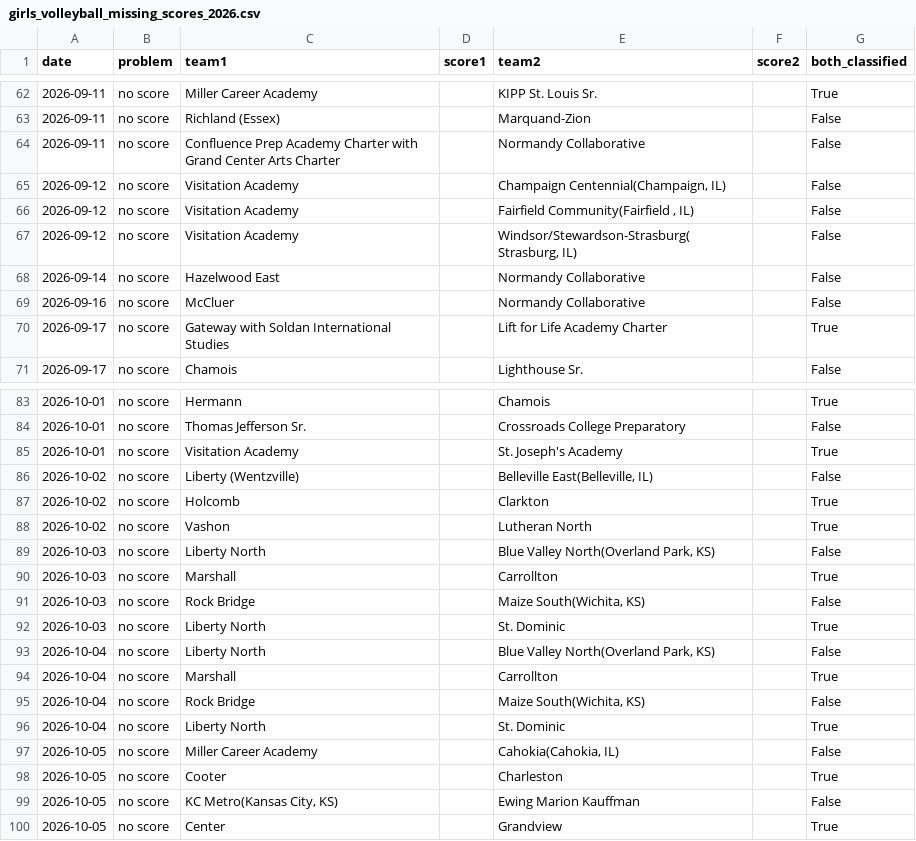
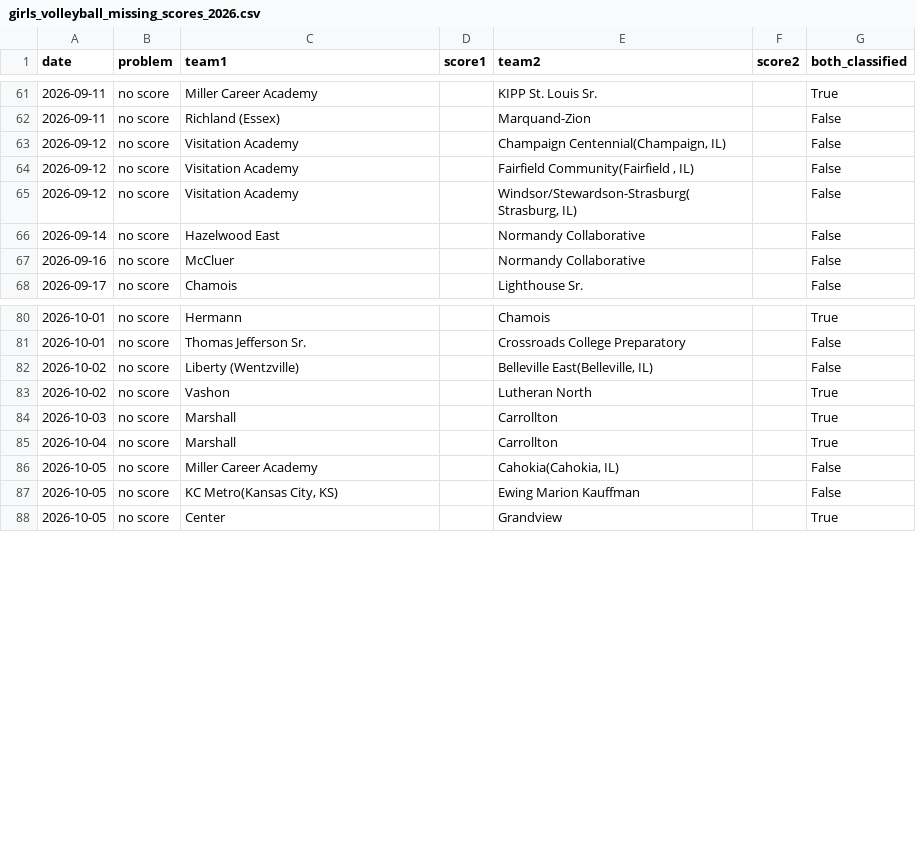
Before and after one commit to AllMOSports/Girls_Volleyball_Ratings_2026, a CSV file: girls_volleyball_missing_scores_2026.csv, drawn as a sheet; only a part is shown, gaps mark what is left out; the diff covers the shown part only.

```diff
--- a/girls_volleyball_missing_scores_2026.csv
+++ b/girls_volleyball_missing_scores_2026.csv
@@ -63,3 +62,2 @@ date,problem,team1,score1,team2,score2,both_classified
 2026-09-11,no score,Richland (Essex),,Marquand-Zion,,False
-2026-09-11,no score,Confluence Prep Academy Charter with Grand Center Arts Charter,,Normandy Collaborative,,False
 2026-09-12,no score,Visitation Academy,,"Champaign Centennial(Champaign, IL)",,False
@@ -69,3 +67,2 @@ date,problem,team1,score1,team2,score2,both_classified
 2026-09-16,no score,McCluer,,Normandy Collaborative,,False
-2026-09-17,no score,Gateway with Soldan International Studies,,Lift for Life Academy Charter,,True
 2026-09-17,no score,Chamois,,Lighthouse Sr.,,False
@@ -84,16 +81,7 @@ date,problem,team1,score1,team2,score2,both_classified
 2026-10-01,no score,Thomas Jefferson Sr.,,Crossroads College Preparatory,,False
-2026-10-01,no score,Visitation Academy,,St. Joseph's Academy,,True
 2026-10-02,no score,Liberty (Wentzville),,"Belleville East(Belleville, IL)",,False
-2026-10-02,no score,Holcomb,,Clarkton,,True
 2026-10-02,no score,Vashon,,Lutheran North,,True
-2026-10-03,no score,Liberty North,,"Blue Valley North(Overland Park, KS)",,False
 2026-10-03,no score,Marshall,,Carrollton,,True
-2026-10-03,no score,Rock Bridge,,"Maize South(Wichita, KS)",,False
-2026-10-03,no score,Liberty North,,St. Dominic,,True
-2026-10-04,no score,Liberty North,,"Blue Valley North(Overland Park, KS)",,False
 2026-10-04,no score,Marshall,,Carrollton,,True
-2026-10-04,no score,Rock Bridge,,"Maize South(Wichita, KS)",,False
-2026-10-04,no score,Liberty North,,St. Dominic,,True
 2026-10-05,no score,Miller Career Academy,,"Cahokia(Cahokia, IL)",,False
-2026-10-05,no score,Cooter,,Charleston,,True
 2026-10-05,no score,"KC Metro(Kansas City, KS)",,Ewing Marion Kauffman,,False
```
Also changed, not shown: 21 added rows and 2 removed rows elsewhere in this file, girls_volleyball_games_2026.csv, girls_volleyball_rankings_2026_all.csv, 23 other files.
